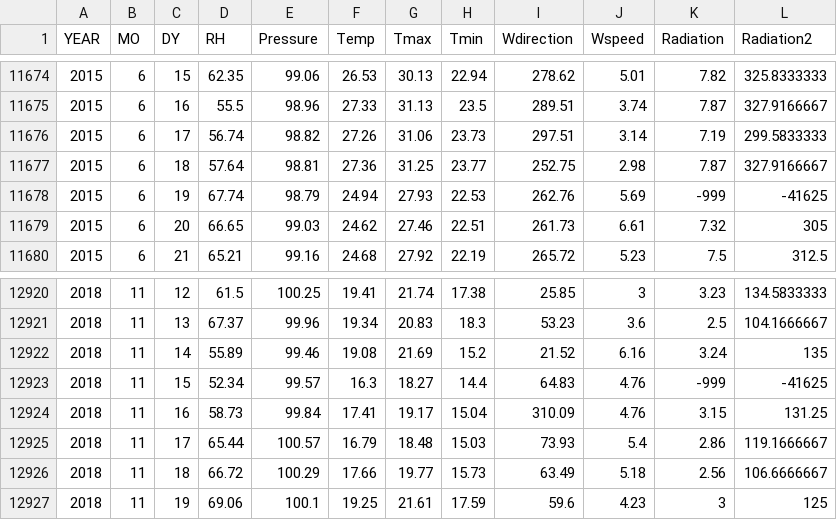
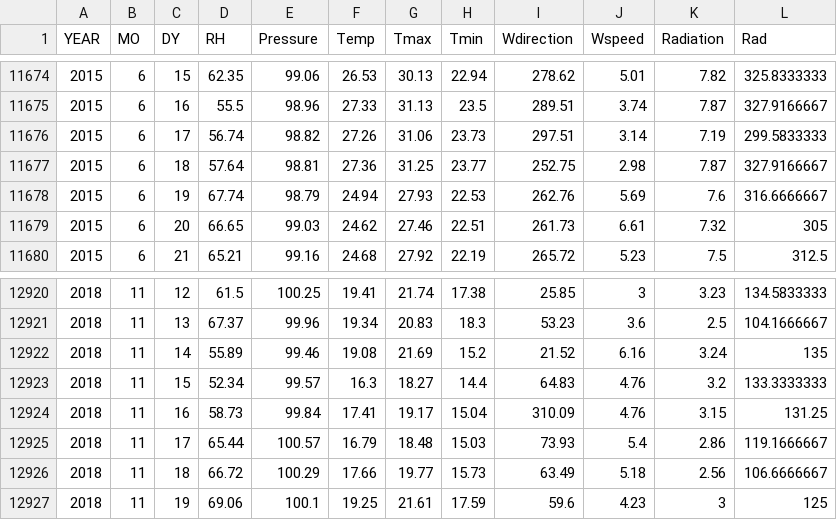
Before and after one commit to NurayVakitbilir/WF, a CSV file: v8_f.csv, drawn as a sheet; only a part is shown, gaps mark what is left out; the diff covers the shown part only.

```diff
--- a/v8_f.csv
+++ b/v8_f.csv
@@ -1 +1 @@
-YEAR,MO,DY,RH,Pressure,Temp,Tmax,Tmin,Wdirection,Wspeed,Radiation,Radiation2
+YEAR,MO,DY,RH,Pressure,Temp,Tmax,Tmin,Wdirection,Wspeed,Radiation,Rad
@@ -11677,3 +11677,3 @@ YEAR,MO,DY,RH,Pressure,Temp,Tmax,Tmin,Wdirection,Wspeed,Radiation,Radiation2
 2015,6,18,57.64,98.81,27.36,31.25,23.77,252.75,2.98,7.87,327.9166667
-2015,6,19,67.74,98.79,24.94,27.93,22.53,262.76,5.69,-999,-41625
+2015,6,19,67.74,98.79,24.94,27.93,22.53,262.76,5.69,7.6,316.6666667
 2015,6,20,66.65,99.03,24.62,27.46,22.51,261.73,6.61,7.32,305
@@ -12922,3 +12922,3 @@ YEAR,MO,DY,RH,Pressure,Temp,Tmax,Tmin,Wdirection,Wspeed,Radiation,Radiation2
 2018,11,14,55.89,99.46,19.08,21.69,15.2,21.52,6.16,3.24,135
-2018,11,15,52.34,99.57,16.3,18.27,14.4,64.83,4.76,-999,-41625
+2018,11,15,52.34,99.57,16.3,18.27,14.4,64.83,4.76,3.2,133.3333333
 2018,11,16,58.73,99.84,17.41,19.17,15.04,310.09,4.76,3.15,131.25
```
Also changed, not shown: 10 edited cells elsewhere in this file, v10_tf.csv, v8_t.csv, 2 other files.
